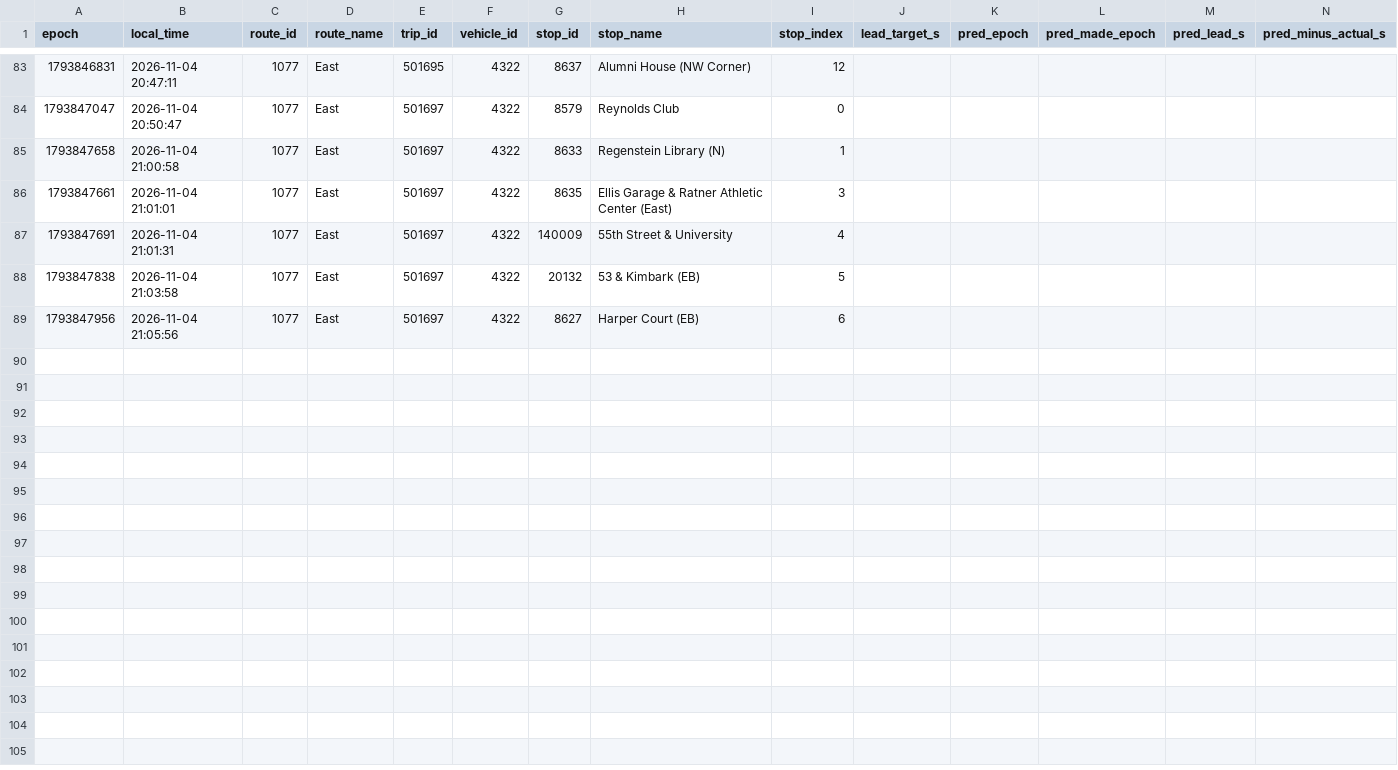
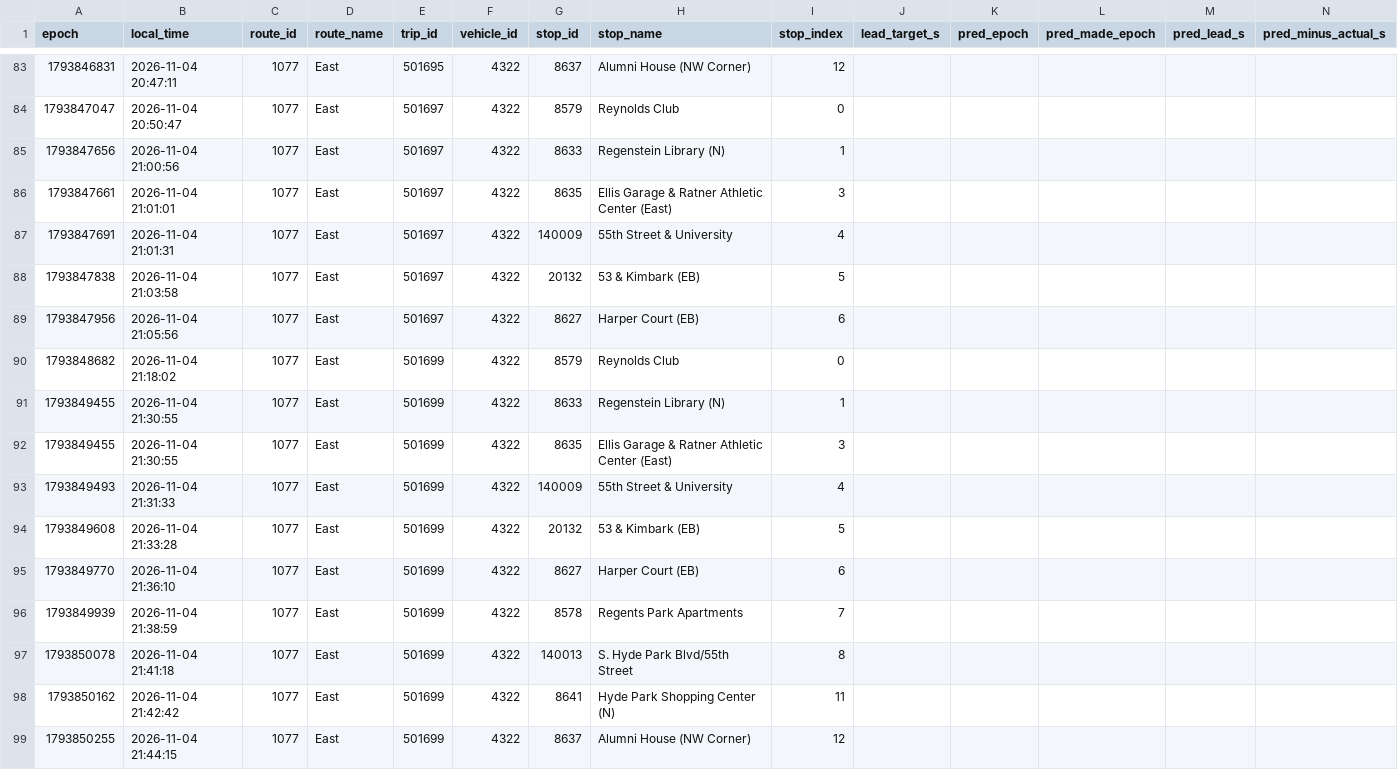
Before and after one commit to blobberus/straight-bussing-data, a CSV file: data/arrivals/2026-11-04/east.csv, drawn as a sheet; only a part is shown, gaps mark what is left out; rows hold the shown columns only; the diff names each change by its address in the sheet, - before the commit and + after, or states it on an @@ line.

```diff
--- a/data/arrivals/2026-11-04/east.csv
+++ b/data/arrivals/2026-11-04/east.csv
-A85 (epoch): 1793847658
+A85 (epoch): 1793847656
-B85 (local_time): 2026-11-04 21:00:58
+B85 (local_time): 2026-11-04 21:00:56
+row 90: 1793848682 | 2026-11-04 21:18:02 | 1077 | East | 501699 | 4322 | 8579 | Reynolds Club | 0
+row 91: 1793849455 | 2026-11-04 21:30:55 | 1077 | East | 501699 | 4322 | 8633 | Regenstein Library (N) | 1
+row 92: 1793849455 | 2026-11-04 21:30:55 | 1077 | East | 501699 | 4322 | 8635 | Ellis Garage & Ratner Athletic Center (East) | 3
+row 93: 1793849493 | 2026-11-04 21:31:33 | 1077 | East | 501699 | 4322 | 140009 | 55th Street & University | 4
+row 94: 1793849608 | 2026-11-04 21:33:28 | 1077 | East | 501699 | 4322 | 20132 | 53 & Kimbark (EB) | 5
+row 95: 1793849770 | 2026-11-04 21:36:10 | 1077 | East | 501699 | 4322 | 8627 | Harper Court (EB) | 6
+row 96: 1793849939 | 2026-11-04 21:38:59 | 1077 | East | 501699 | 4322 | 8578 | Regents Park Apartments | 7
+row 97: 1793850078 | 2026-11-04 21:41:18 | 1077 | East | 501699 | 4322 | 140013 | S. Hyde Park Blvd/55th Street | 8
+row 98: 1793850162 | 2026-11-04 21:42:42 | 1077 | East | 501699 | 4322 | 8641 | Hyde Park Shopping Center (N) | 11
+row 99: 1793850255 | 2026-11-04 21:44:15 | 1077 | East | 501699 | 4322 | 8637 | Alumni House (NW Corner) | 12
```
Also changed, not shown: data/arrivals/2026-11-04/apostolic-drexel.csv, data/arrivals/2026-11-04/central.csv, 7 other files.
